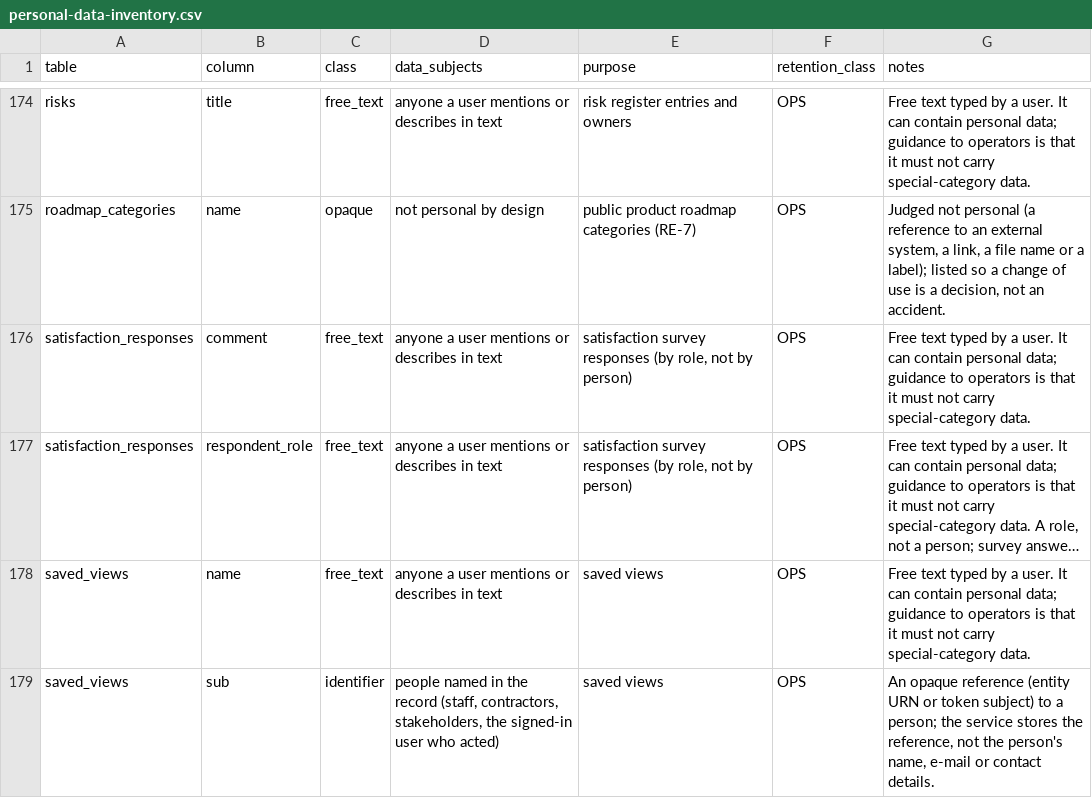
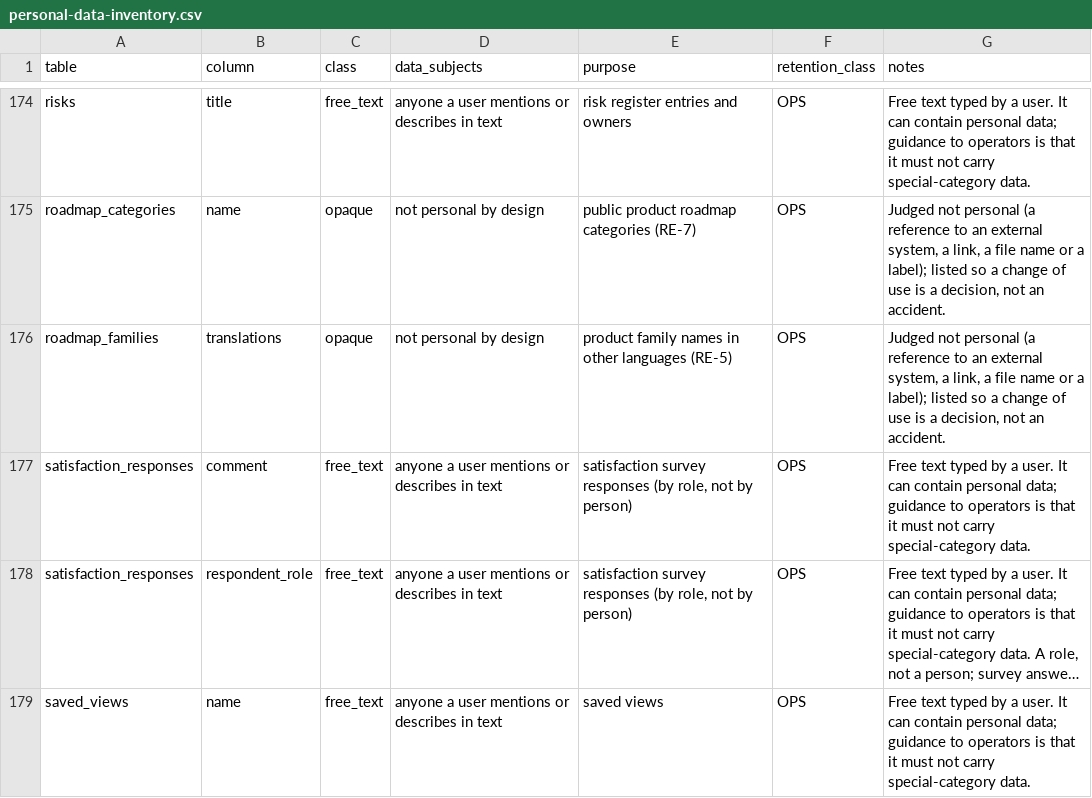
Before and after one commit to project-portfolio-management/project-portfolio-management, a CSV file: governance/personal-data-inventory.csv, drawn as a sheet; only a part is shown, gaps mark what is left out; the shorter side is filled out with more unchanged rows; long unchanged cells end in ….

```diff
--- a/governance/personal-data-inventory.csv
+++ b/governance/personal-data-inventory.csv
@@ -175,2 +175,3 @@ risks,title,free_text,anyone a user mentions or describes in text,risk register
 roadmap_categories,name,opaque,not personal by design,public product roadmap categories (RE-7),OPS,"Judged not personal (a reference to an external system, a link, a file name or a label); listed so a change of use is a decision, not an accident."
+roadmap_families,translations,opaque,not personal by design,product family names in other languages (RE-5),OPS,"Judged not personal (a reference to an external system, a link, a file name or a label); listed so a change of use is a decision, not an accident."
 satisfaction_responses,comment,free_text,anyone a user mentions or describes in text,"satisfaction survey responses (by role, not by person)",OPS,Free text typed by a user. It can contain personal data; guidance to operators is that it must not carry special-category data.
```
Also changed, not shown: 25 other files.
